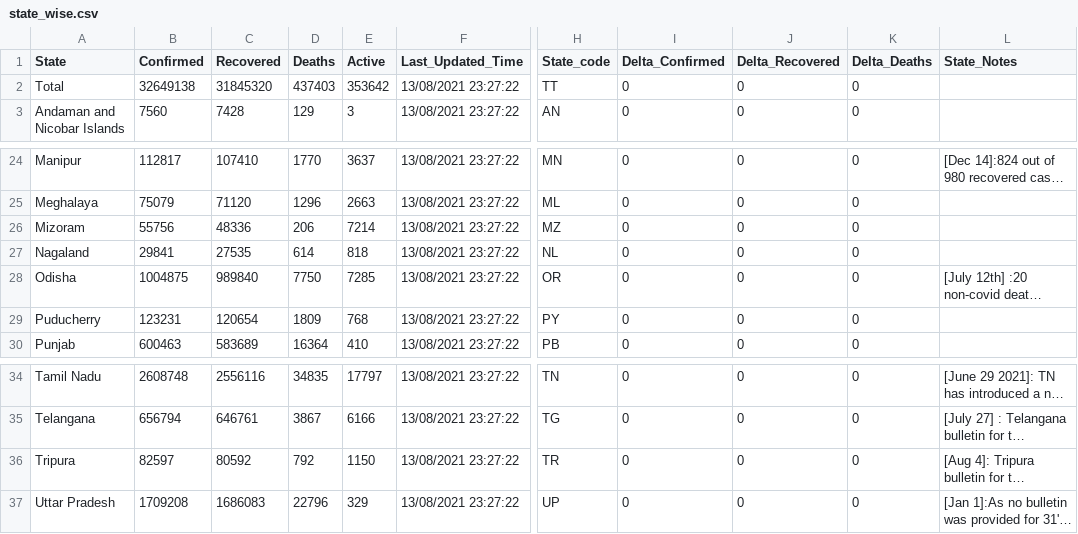
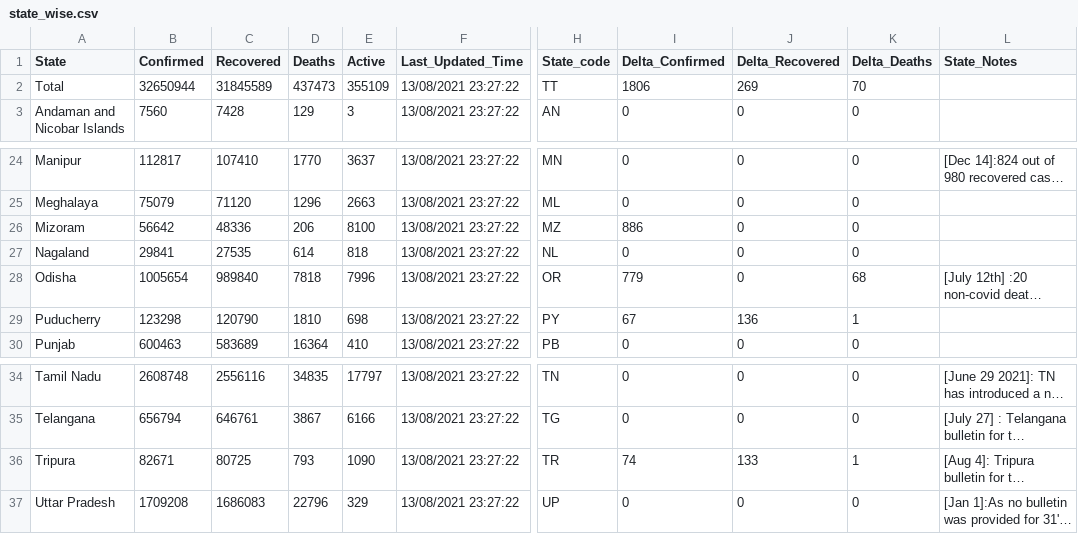
Before and after one commit to covid19india/data, a CSV file: csv/latest/state_wise.csv, drawn as a sheet; only a part is shown, gaps mark what is left out; long unchanged cells end in …; the diff names each change by its address in the sheet, - before the commit and + after, or states it on an @@ line.

```diff
--- a/csv/latest/state_wise.csv
+++ b/csv/latest/state_wise.csv
-B2 (Confirmed): 32649138
+B2 (Confirmed): 32650944
-C2 (Recovered): 31845320
+C2 (Recovered): 31845589
-D2 (Deaths): 437403
+D2 (Deaths): 437473
-E2 (Active): 353642
+E2 (Active): 355109
-I2 (Delta_Confirmed): 0
+I2 (Delta_Confirmed): 1806
-J2 (Delta_Recovered): 0
+J2 (Delta_Recovered): 269
-K2 (Delta_Deaths): 0
+K2 (Delta_Deaths): 70
-B26 (Confirmed): 55756
+B26 (Confirmed): 56642
-E26 (Active): 7214
+E26 (Active): 8100
-I26 (Delta_Confirmed): 0
+I26 (Delta_Confirmed): 886
-B28 (Confirmed): 1004875
+B28 (Confirmed): 1005654
-D28 (Deaths): 7750
+D28 (Deaths): 7818
-E28 (Active): 7285
+E28 (Active): 7996
-I28 (Delta_Confirmed): 0
+I28 (Delta_Confirmed): 779
-K28 (Delta_Deaths): 0
+K28 (Delta_Deaths): 68
-B29 (Confirmed): 123231
+B29 (Confirmed): 123298
-C29 (Recovered): 120654
+C29 (Recovered): 120790
-D29 (Deaths): 1809
+D29 (Deaths): 1810
-E29 (Active): 768
+E29 (Active): 698
-I29 (Delta_Confirmed): 0
+I29 (Delta_Confirmed): 67
-J29 (Delta_Recovered): 0
+J29 (Delta_Recovered): 136
-K29 (Delta_Deaths): 0
+K29 (Delta_Deaths): 1
-B36 (Confirmed): 82597
+B36 (Confirmed): 82671
-C36 (Recovered): 80592
+C36 (Recovered): 80725
-D36 (Deaths): 792
+D36 (Deaths): 793
-E36 (Active): 1150
+E36 (Active): 1090
-I36 (Delta_Confirmed): 0
+I36 (Delta_Confirmed): 74
-J36 (Delta_Recovered): 0
+J36 (Delta_Recovered): 133
-K36 (Delta_Deaths): 0
+K36 (Delta_Deaths): 1
```
Also changed, not shown: csv/latest/district_wise.csv, csv/latest/states.csv, 20 other files.
